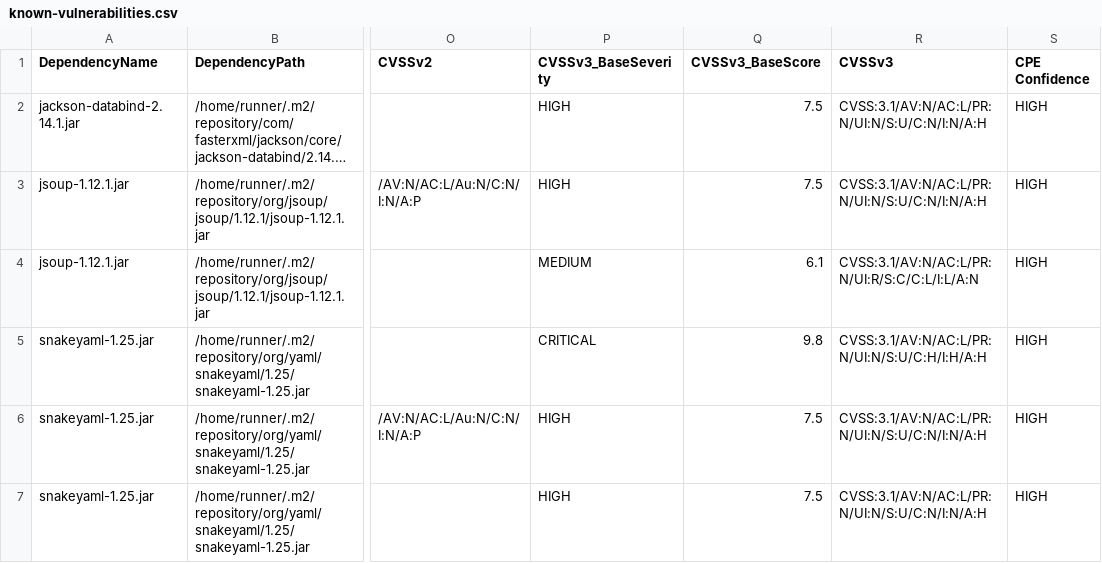
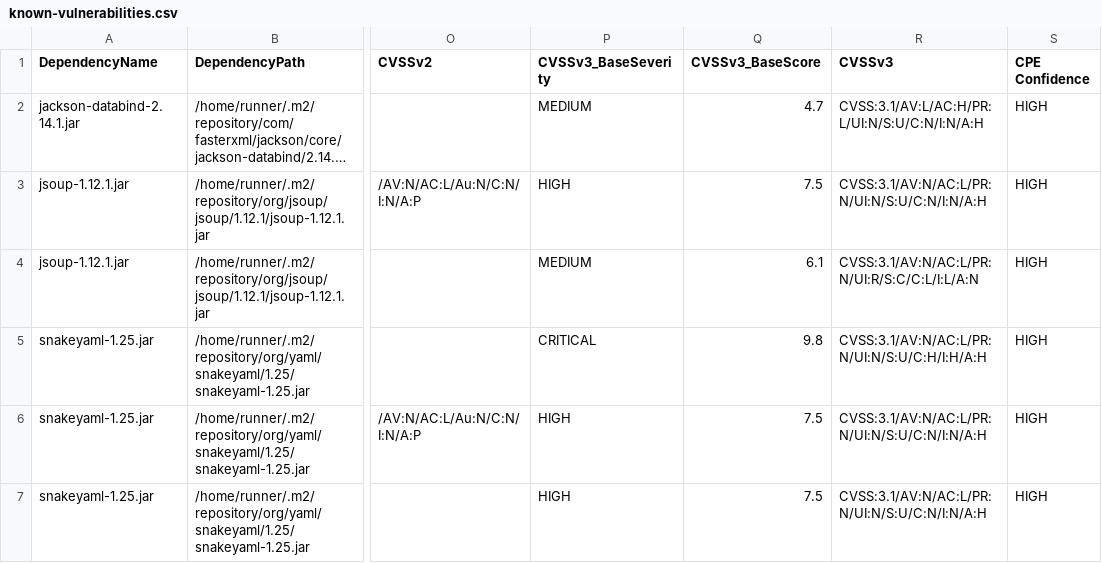
Before and after one commit to piotr-yuxuan/walter-ci, a CSV file: doc/known-vulnerabilities.csv, drawn as a sheet; only a part is shown, gaps mark what is left out; long unchanged cells end in …; the diff names each change by its address in the sheet, - before the commit and + after, or states it on an @@ line.

Commit message:
Update known vulnerabilities

```diff
--- a/doc/known-vulnerabilities.csv
+++ b/doc/known-vulnerabilities.csv
-P2 (CVSSv3_BaseSeverity): HIGH
+P2 (CVSSv3_BaseSeverity): MEDIUM
-Q2 (CVSSv3_BaseScore): 7.5
+Q2 (CVSSv3_BaseScore): 4.7
-R2 (CVSSv3): CVSS:3.1/AV:N/AC:L/PR:N/UI:N/S:U/C:N/I:N/A:H
+R2 (CVSSv3): CVSS:3.1/AV:L/AC:H/PR:L/UI:N/S:U/C:N/I:N/A:H
```
